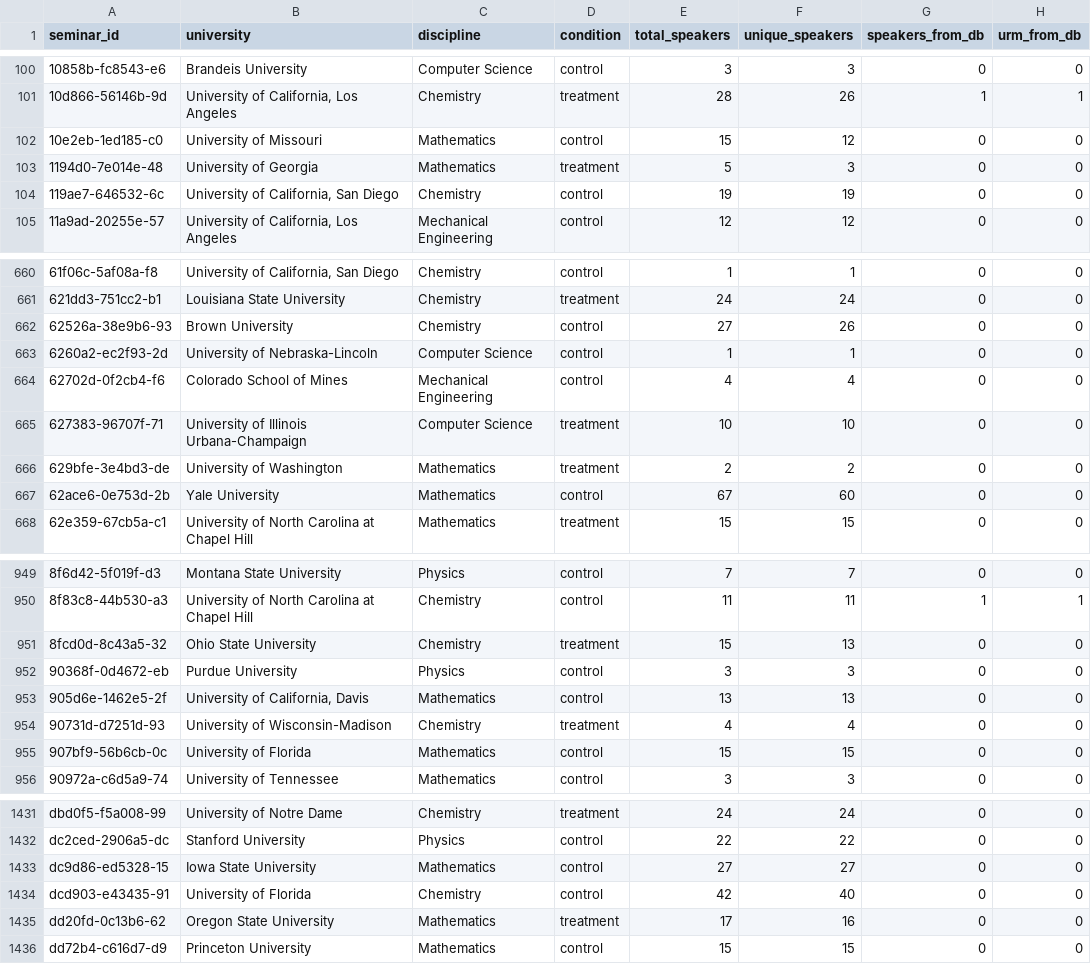
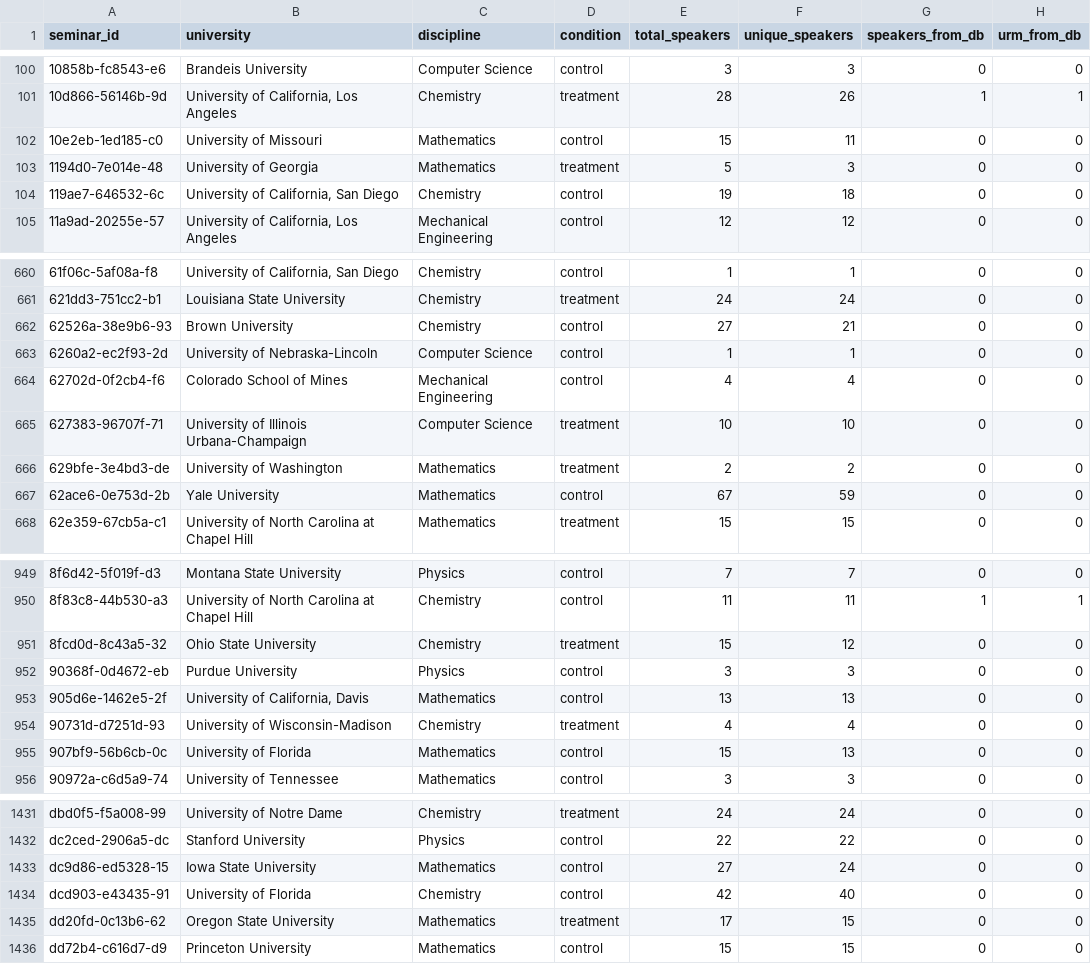
Before and after one commit to josecerv/search-costs-experiment, a CSV file: 05_statistical_analysis/outputs/database_impact_final.csv, drawn as a sheet; only a part is shown, gaps mark what is left out; the diff covers the shown part only; the diff names each change by its address in the sheet, - before the commit and + after, or states it on an @@ line.

```diff
--- a/05_statistical_analysis/outputs/database_impact_final.csv
+++ b/05_statistical_analysis/outputs/database_impact_final.csv
-F102 (unique_speakers): 12
+F102 (unique_speakers): 11
-F104 (unique_speakers): 19
+F104 (unique_speakers): 18
-F662 (unique_speakers): 26
+F662 (unique_speakers): 21
-F667 (unique_speakers): 60
+F667 (unique_speakers): 59
-F951 (unique_speakers): 13
+F951 (unique_speakers): 12
-F955 (unique_speakers): 15
+F955 (unique_speakers): 13
-F1433 (unique_speakers): 27
+F1433 (unique_speakers): 24
-F1435 (unique_speakers): 16
+F1435 (unique_speakers): 15
```
Also changed, not shown: 68 edited cells elsewhere in this file, 05_statistical_analysis/outputs/database_impact_summary_final.csv, 52 other files.
